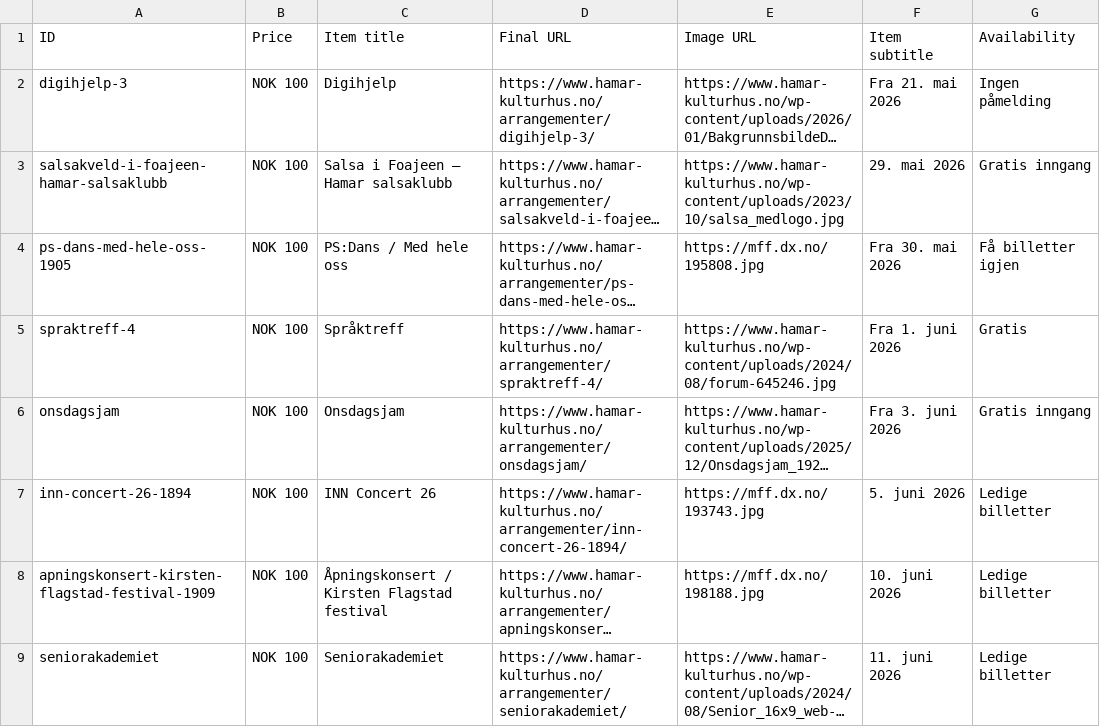
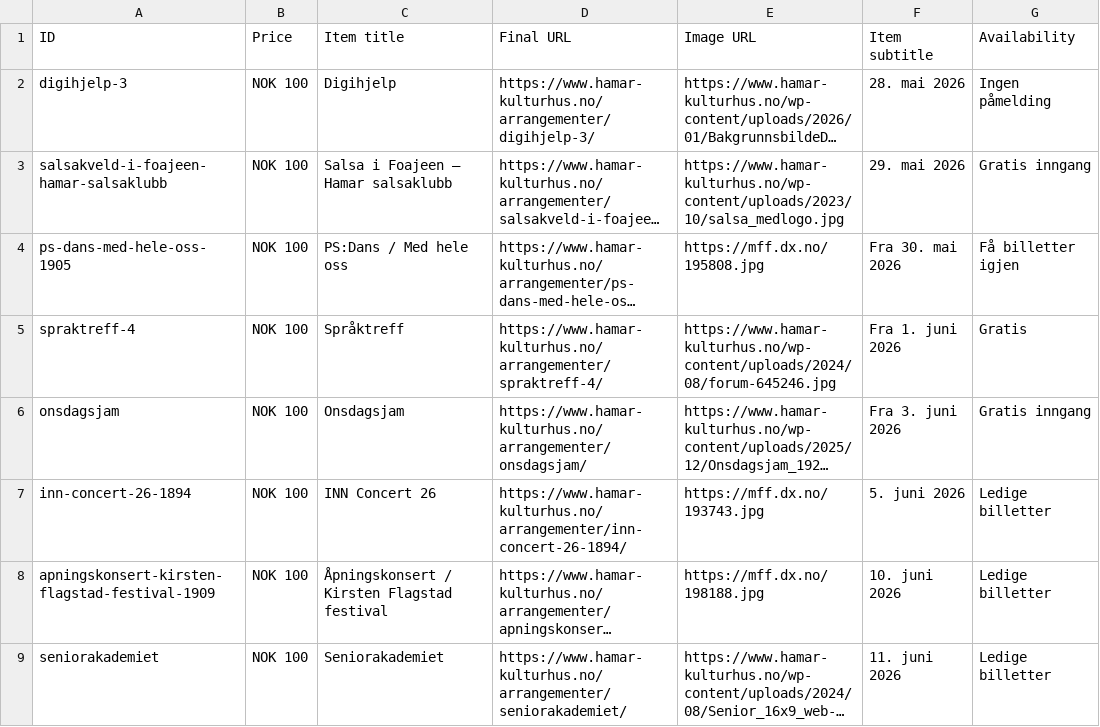
Before and after one commit to opmthomassen/hamar, a CSV file: google.csv, drawn as a sheet; only a part is shown; long unchanged cells end in …; the diff names each change by its address in the sheet, - before the commit and + after, or states it on an @@ line.

```diff
--- a/google.csv
+++ b/google.csv
-F2 (Item subtitle): Fra 21. mai 2026
+F2 (Item subtitle): 28. mai 2026
```
Also changed, not shown: meta.csv.
